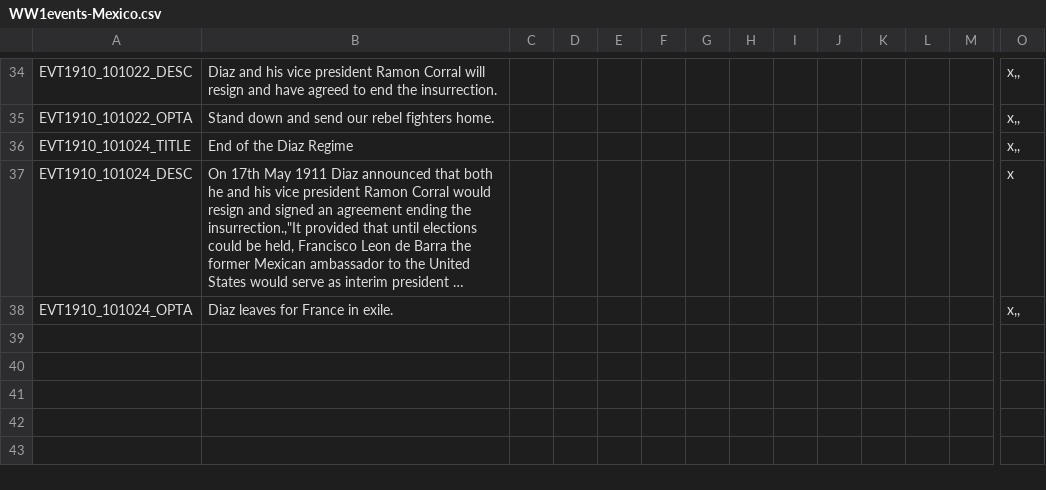
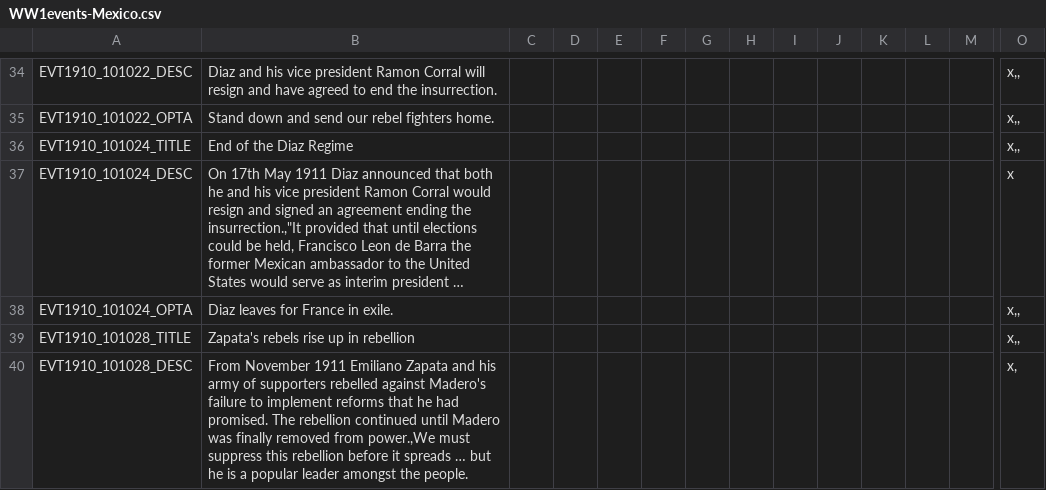
Before and after one commit to dthird3/ww1tfh, a CSV file: localisation/WW1events-Mexico.csv, drawn as a sheet; only a part is shown, gaps mark what is left out; long unchanged cells end in …; rows hold the shown columns only; the diff names each change by its address in the sheet, - before the commit and + after, or states it on an @@ line.

```diff
--- a/localisation/WW1events-Mexico.csv
+++ b/localisation/WW1events-Mexico.csv
+row 39: EVT1910_101028_TITLE | Zapata's rebels rise up in rebellion |  |  |  |  |  |  |  |  |  |  |  | x,,
+row 40: EVT1910_101028_DESC | From November 1911 Emiliano Zapata and his army of supporters rebelled against Madero's failure to implement reforms that he had promised. The rebellion continued until Madero was finally removed from power.,We must suppress this rebellion before it spreads … but he is a popular leader amongst the people. |  |  |  |  |  |  |  |  |  |  |  | x,
```
Also changed, not shown: 13 other files.
